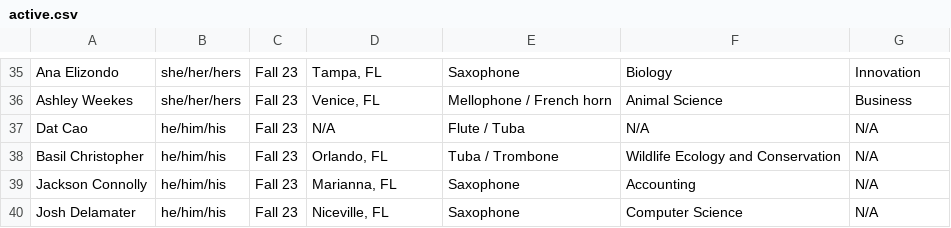
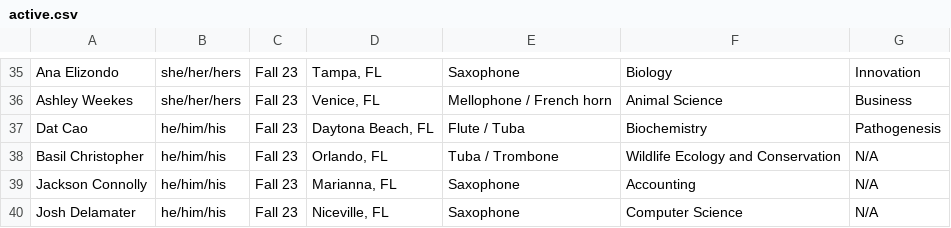
Before and after one commit to KKPsiAH/brotherscript, a CSV file: active.csv, drawn as a sheet; only a part is shown, gaps mark what is left out.

Commit message:
Updated Majors/Minors

```diff
--- a/active.csv
+++ b/active.csv
@@ -36,3 +36,3 @@ Ana Elizondo,she/her/hers,Fall 23,"Tampa, FL",Saxophone,Biology,Innovation
 Ashley Weekes,she/her/hers,Fall 23,"Venice, FL",Mellophone / French horn,Animal Science,Business
-Dat Cao,he/him/his,Fall 23,N/A,Flute / Tuba,N/A,N/A
+Dat Cao,he/him/his,Fall 23,"Daytona Beach, FL",Flute / Tuba,Biochemistry,Pathogenesis
 Basil Christopher,he/him/his,Fall 23,"Orlando, FL",Tuba / Trombone,Wildlife Ecology and Conservation,N/A
```
